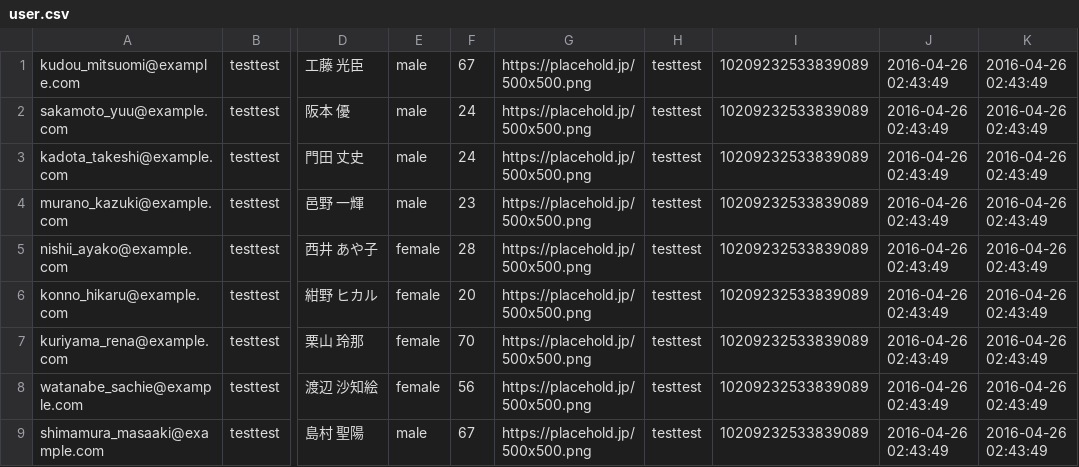
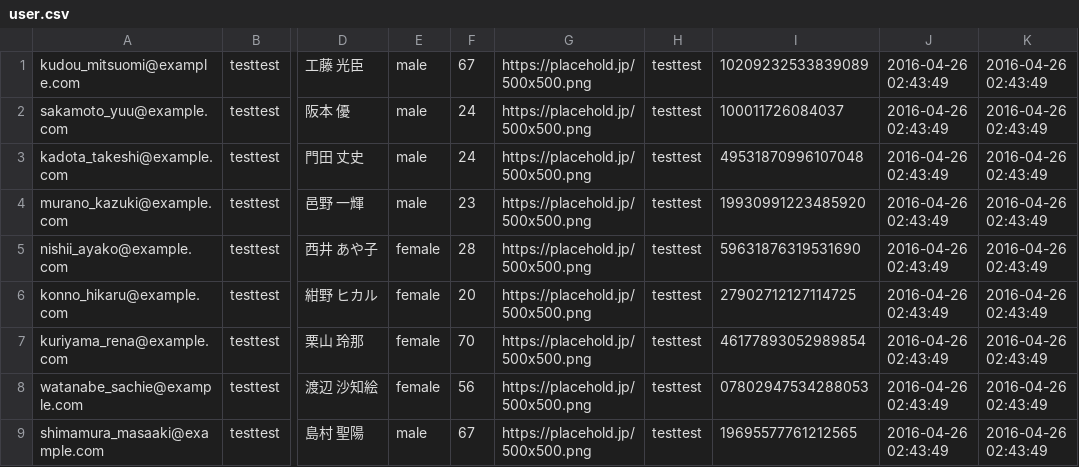
Before and after one commit to flatba/flint, a CSV file: db/csv/user.csv, drawn as a sheet; only a part is shown, gaps mark what is left out; the diff names each change by its address in the sheet, - before the commit and + after, or states it on an @@ line.

```diff
--- a/db/csv/user.csv
+++ b/db/csv/user.csv
-I2: 10209232533839089
+I2: 100011726084037
-I3: 10209232533839089
+I3: 49531870996107048
-I4: 10209232533839089
+I4: 19930991223485920
-I5: 10209232533839089
+I5: 59631876319531690
-I6: 10209232533839089
+I6: 27902712127114725
-I7: 10209232533839089
+I7: 46177893052989854
-I8: 10209232533839089
+I8: 07802947534288053
-I9: 10209232533839089
+I9: 19695577761212565
```
Also changed, not shown: 4 other files.
